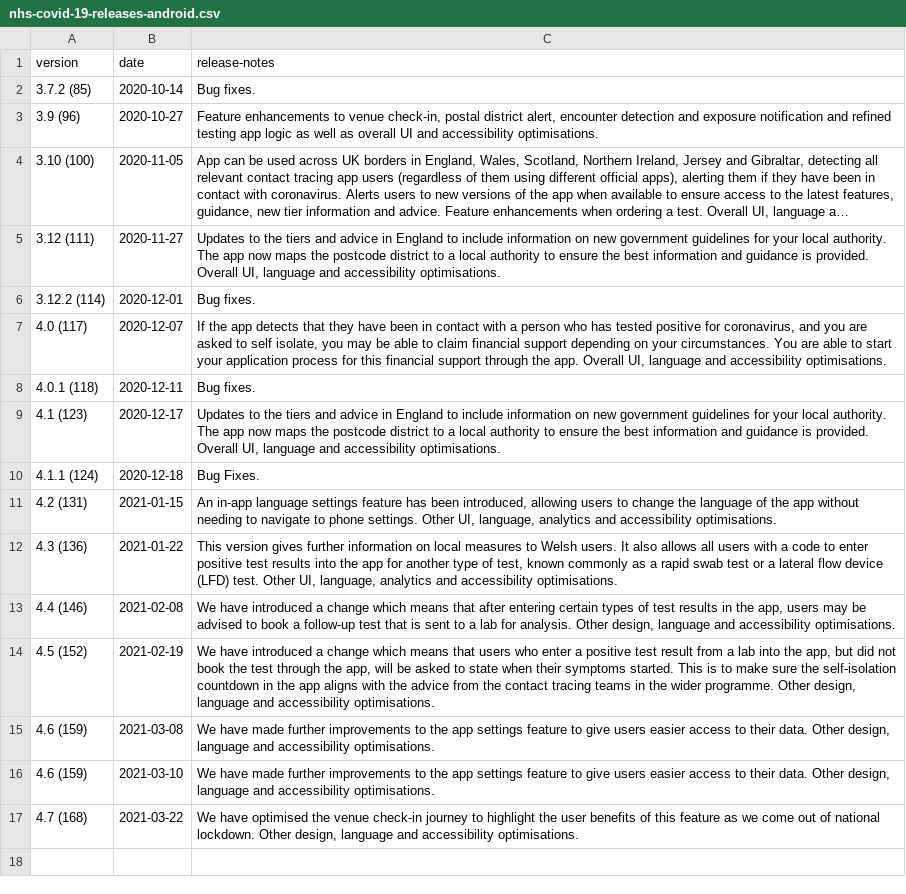
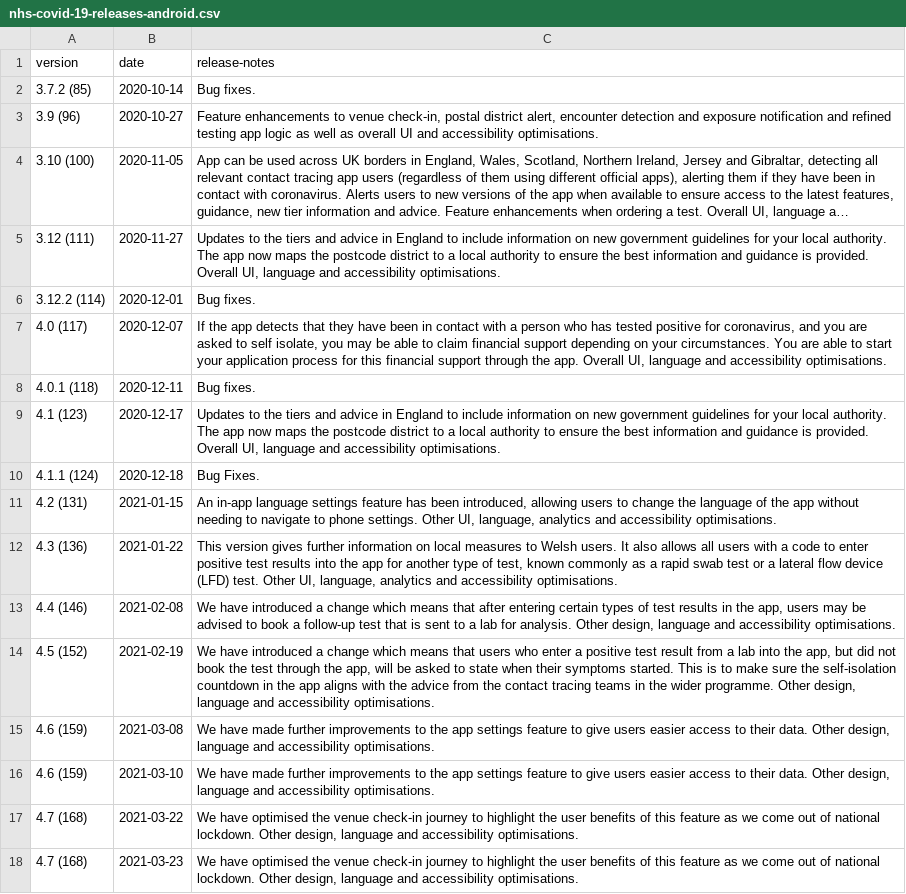
Before and after one commit to test-and-trace-data/releases, a CSV file: data/nhs-covid-19-releases-android.csv, drawn as a sheet; long unchanged cells end in …; the diff names each change by its address in the sheet, - before the commit and + after, or states it on an @@ line.

```diff
--- a/data/nhs-covid-19-releases-android.csv
+++ b/data/nhs-covid-19-releases-android.csv
+row 18: 4.7 (168) | 2021-03-23 | We have optimised the venue check-in journey to highlight the user benefits of this feature as we come out of national lockdown. Other design, language and accessibility optimisations.
```
